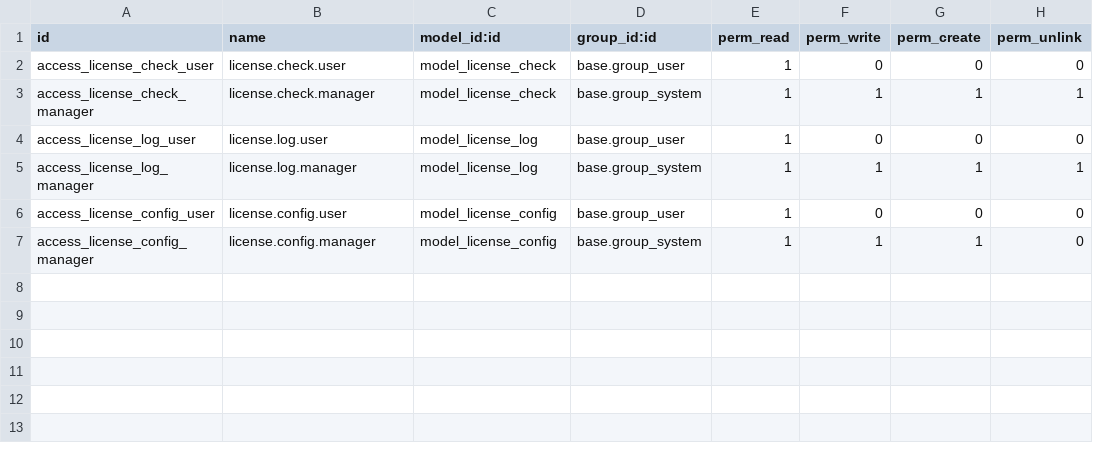
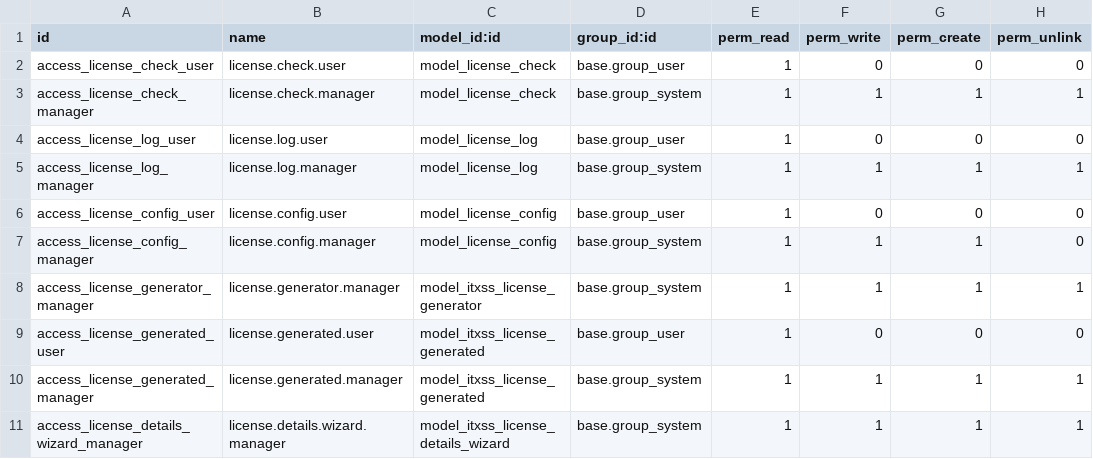
Before and after one commit to chainarp/itx_security_shield, a CSV file: security/ir.model.access.csv, drawn as a sheet.

```diff
--- a/security/ir.model.access.csv
+++ b/security/ir.model.access.csv
@@ -7 +7,5 @@ access_license_config_user,license.config.user,model_license_config,base.group_u
 access_license_config_manager,license.config.manager,model_license_config,base.group_system,1,1,1,0
+access_license_generator_manager,license.generator.manager,model_itxss_license_generator,base.group_system,1,1,1,1
+access_license_generated_user,license.generated.user,model_itxss_license_generated,base.group_user,1,0,0,0
+access_license_generated_manager,license.generated.manager,model_itxss_license_generated,base.group_system,1,1,1,1
+access_license_details_wizard_manager,license.details.wizard.manager,model_itxss_license_details_wizard,base.group_system,1,1,1,1
```
Also changed, not shown: 22 other files.
